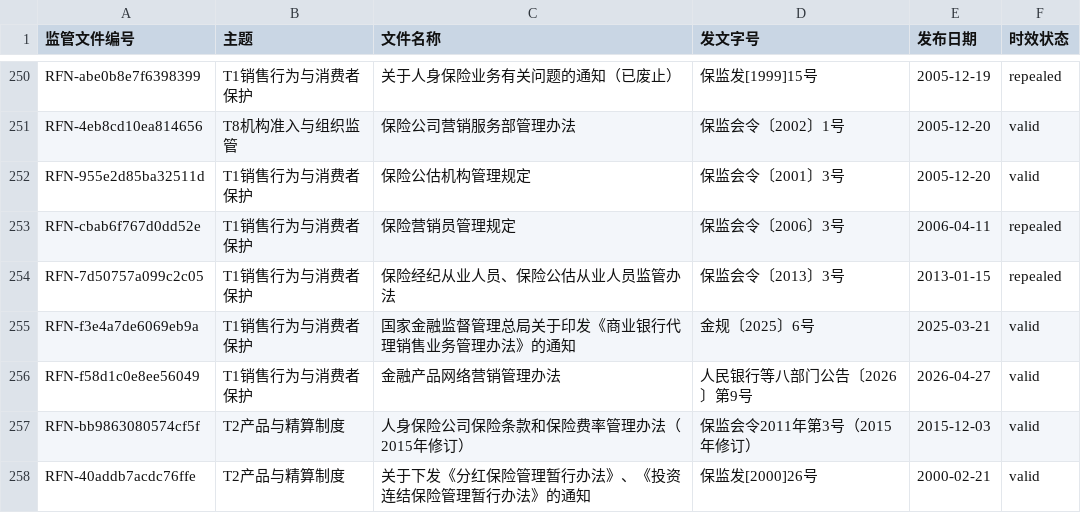
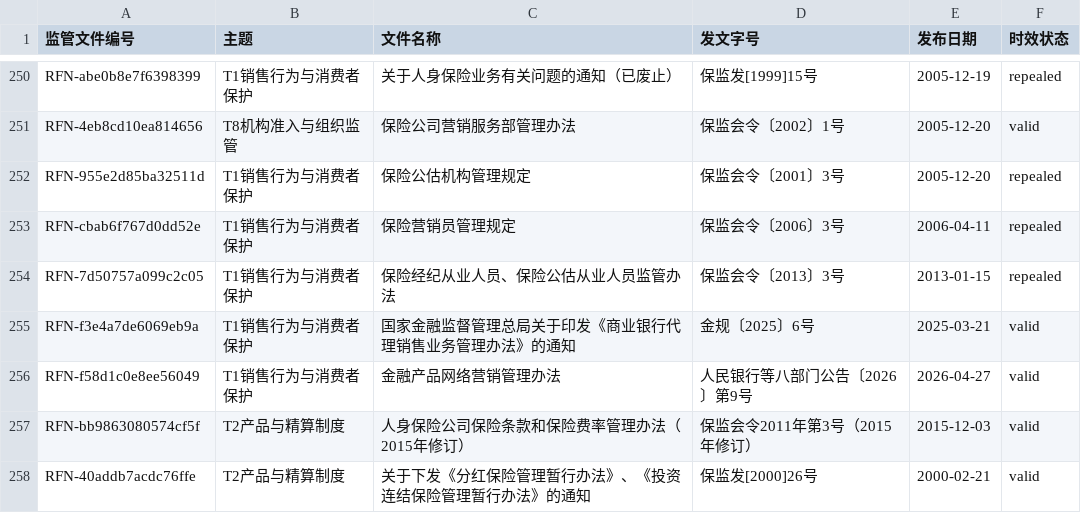
Before and after one commit to wangtierui/orchestrator, a CSV file: modules/regulatory_classifier/rfn/监管文件编号索引.csv, drawn as a sheet; only a part is shown, gaps mark what is left out.

```diff
--- a/modules/regulatory_classifier/rfn/监管文件编号索引.csv
+++ b/modules/regulatory_classifier/rfn/监管文件编号索引.csv
@@ -251,3 +251,3 @@ RFN-abe0b8e7f6398399,T1销售行为与消费者保护,关于人身保险业务
 RFN-4eb8cd10ea814656,T8机构准入与组织监管,保险公司营销服务部管理办法,保监会令〔2002〕1号,2005-12-20,valid
-RFN-955e2d85ba32511d,T1销售行为与消费者保护,保险公估机构管理规定 ,保监会令〔2001〕3号,2005-12-20,valid
+RFN-955e2d85ba32511d,T1销售行为与消费者保护,保险公估机构管理规定 ,保监会令〔2001〕3号,2005-12-20,repealed
 RFN-cbab6f767d0dd52e,T1销售行为与消费者保护,保险营销员管理规定,保监会令〔2006〕3号,2006-04-11,repealed
```
Also changed, not shown: 3 other files.
